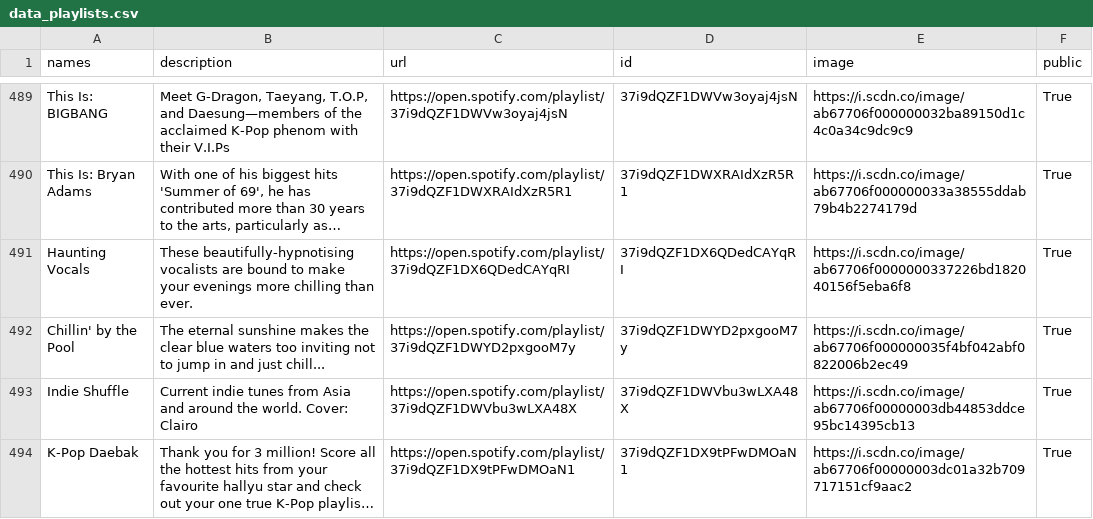
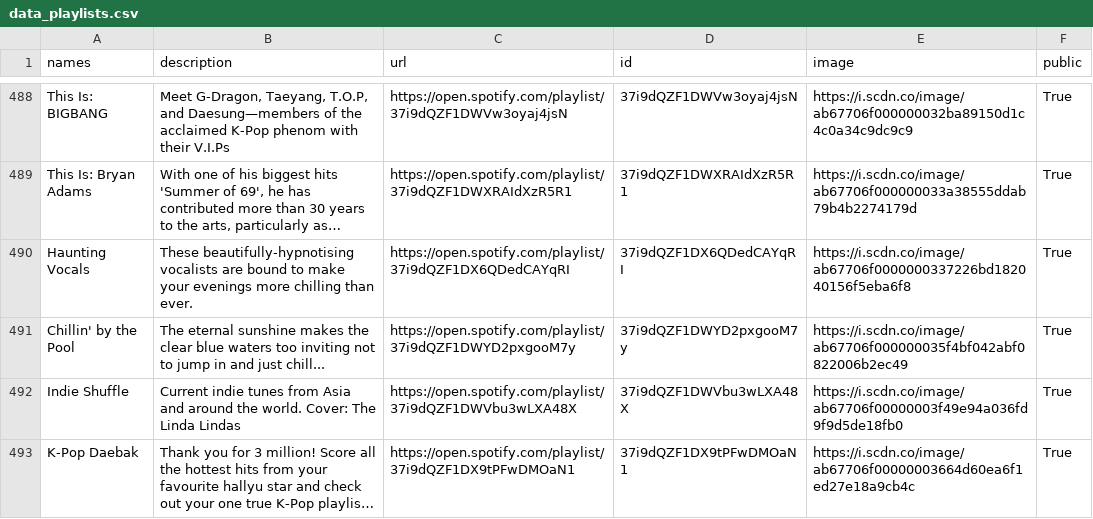
Before and after one commit to GrAMATO/Spotify_final, a CSV file: Testfolder/data_playlists.csv, drawn as a sheet; only a part is shown, gaps mark what is left out; long unchanged cells end in …; addresses are those after the commit; the diff covers the shown part only; the diff names each change by its address in the sheet, - before the commit and + after, or states it on an @@ line.

Commit message:
update

```diff
--- a/Testfolder/data_playlists.csv
+++ b/Testfolder/data_playlists.csv
-B492 (description): …world. Cover: Clairo
+B492 (description): …world. Cover: The Linda Lindas
-E492 (image): https://i.scdn.co/image/ab67706f00000003db44853ddce95bc14395cb13
+E492 (image): https://i.scdn.co/image/ab67706f00000003f49e94a036fd9f9d5de18fb0
-E493 (image): https://i.scdn.co/image/ab67706f00000003dc01a32b709717151cf9aac2
+E493 (image): https://i.scdn.co/image/ab67706f00000003664d60ea6f1ed27e18a9cb4c
```
Also changed, not shown: 1 removed row and 20 edited cells elsewhere in this file.
